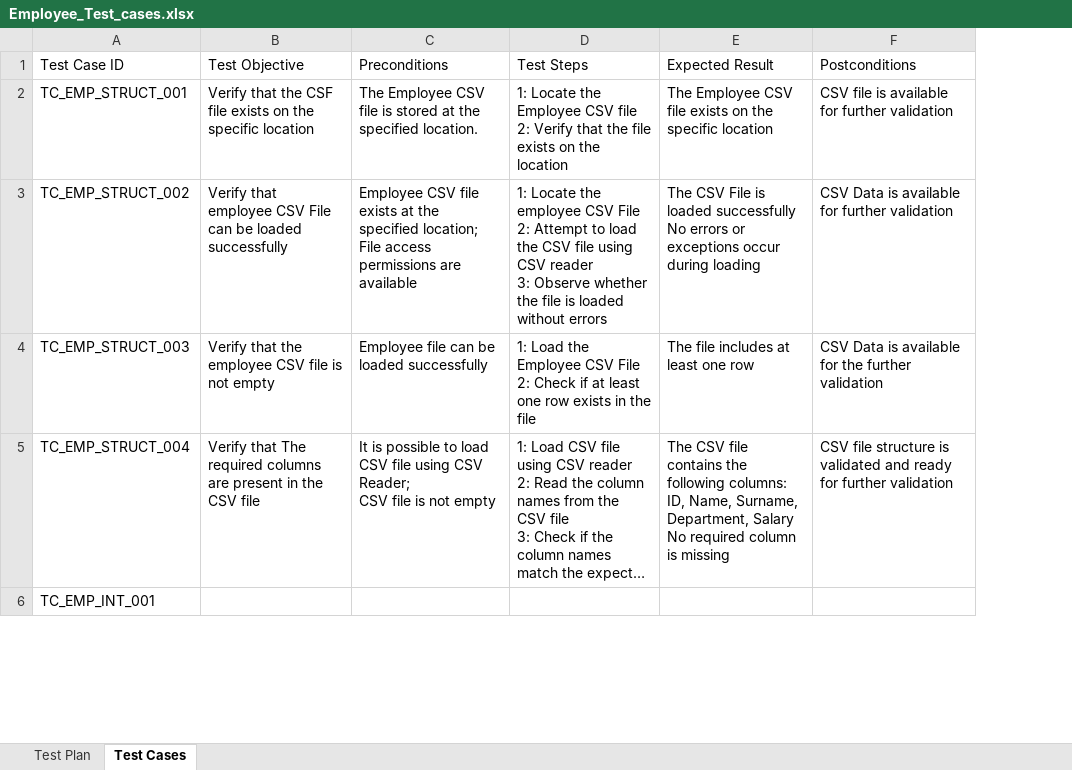
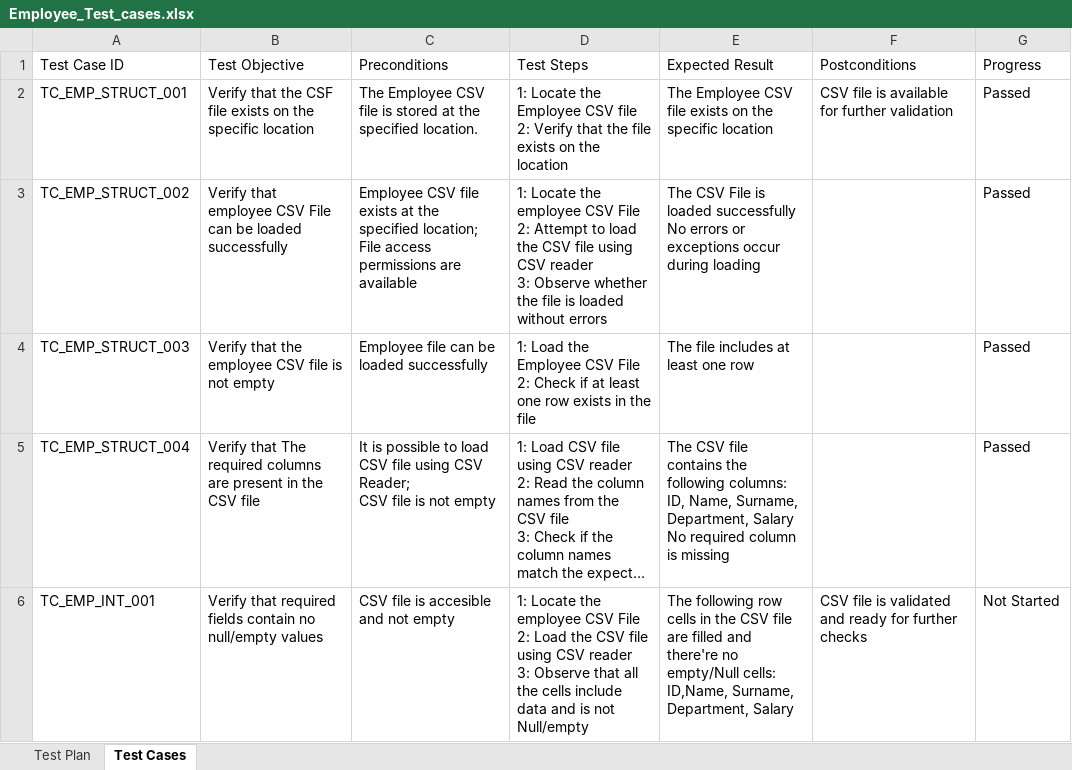
Before and after one commit to Gulo667/Data_quality_test_automation, an Excel workbook: Employee_Test_cases.xlsx, sheet Test Cases, drawn as a sheet; only a part is shown; long unchanged cells end in …; values as stored, in another font and other column widths than the file's, no borders; conditional formats not drawn; ↵ is a line break in a cell; the diff covers the shown part only; the diff names each change by its address in the sheet, - before the commit and + after, or states it on an @@ line.

Commit message:
adding test details

```diff
--- a/Employee_Test_cases.xlsx (sheet Test Cases)
+++ b/Employee_Test_cases.xlsx (sheet Test Cases)
+column G (Progress), rows 2-6: Passed | Passed | Passed | Passed | Not Started
-F3 (Postconditions): CSV Data is available for further validation
+F3 (Postconditions): (empty)
-F4 (Postconditions): CSV Data is available for the further validation
+F4 (Postconditions): (empty)
-F5 (Postconditions): CSV file structure is validated and ready for further validation
+F5 (Postconditions): (empty)
-B6 (Test Objective): (empty)
+B6 (Test Objective): Verify that required fields contain no null/empty values
-C6 (Preconditions): (empty)
+C6 (Preconditions): CSV file is accesible and not empty
-D6 (Test Steps): (empty)
+D6 (Test Steps): 1: Locate the employee CSV File ↵ 2: Load the CSV file using CSV reader ↵ 3: Observe that all the cells include data and is not Null/empty
-E6 (Expected Result): (empty)
+E6 (Expected Result): The following row cells in the CSV file are filled and there're no empty/Null cells: ID,Name, Surname, Department, Salary
-F6 (Postconditions): (empty)
+F6 (Postconditions): CSV file is validated and ready for further checks
```
Also changed, not shown: 2 added rows and 8 edited cells elsewhere in this sheet, 1 other file.
